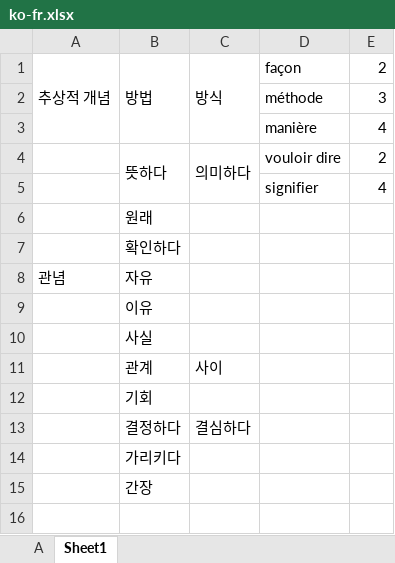
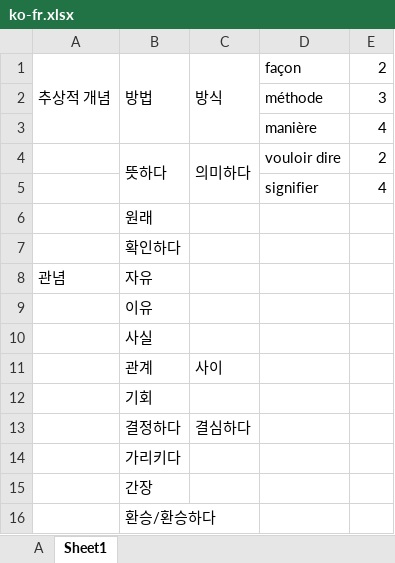
Before and after one commit to SihyunYou/AlphaCatDictionary, an Excel workbook: ko-fr.xlsx, sheet Sheet1, drawn as a sheet; values as stored, in another font and other column widths than the file's, no borders; the diff names each change by its address in the sheet, - before the commit and + after, or states it on an @@ line.

```diff
--- a/ko-fr.xlsx (sheet Sheet1)
+++ b/ko-fr.xlsx (sheet Sheet1)
+row 16:  | 환승/환승하다
```
Also changed, not shown: sheet A, ko-id.xlsx, 2 other files.
